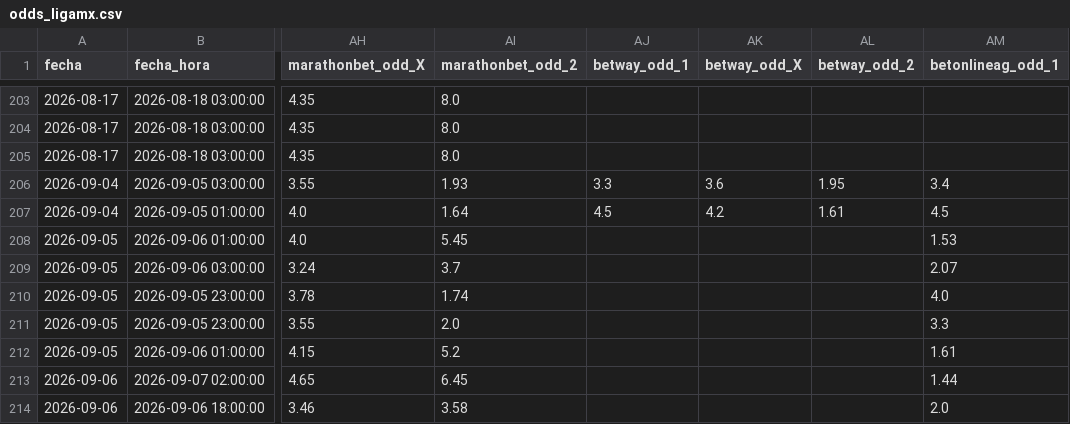
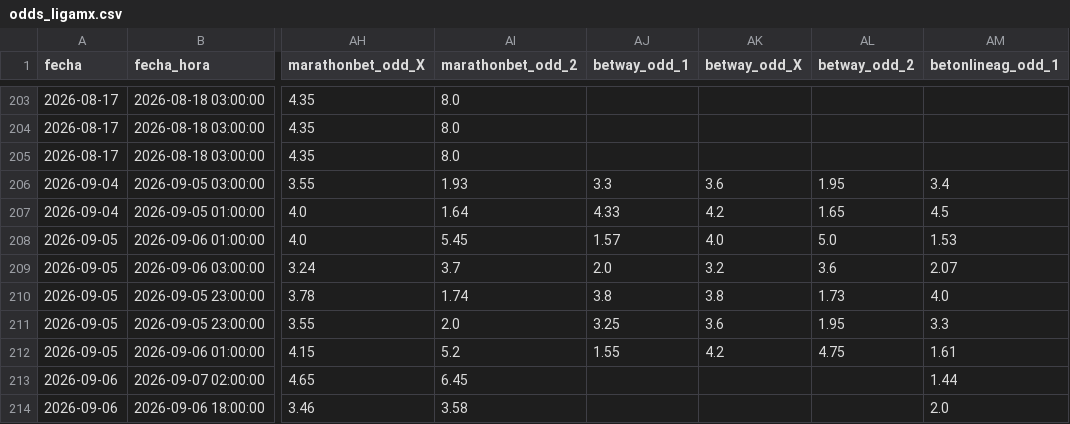
Before and after one commit to MauCarVaz1995/LigaMX, a CSV file: data/processed/odds_ligamx.csv, drawn as a sheet; only a part is shown, gaps mark what is left out; the diff names each change by its address in the sheet, - before the commit and + after, or states it on an @@ line.

```diff
--- a/data/processed/odds_ligamx.csv
+++ b/data/processed/odds_ligamx.csv
-AJ207 (betway_odd_1): 4.5
+AJ207 (betway_odd_1): 4.33
-AL207 (betway_odd_2): 1.61
+AL207 (betway_odd_2): 1.65
-AJ208 (betway_odd_1): (empty)
+AJ208 (betway_odd_1): 1.57
-AK208 (betway_odd_X): (empty)
+AK208 (betway_odd_X): 4.0
-AL208 (betway_odd_2): (empty)
+AL208 (betway_odd_2): 5.0
-AJ209 (betway_odd_1): (empty)
+AJ209 (betway_odd_1): 2.0
-AK209 (betway_odd_X): (empty)
+AK209 (betway_odd_X): 3.2
-AL209 (betway_odd_2): (empty)
+AL209 (betway_odd_2): 3.6
-AJ210 (betway_odd_1): (empty)
+AJ210 (betway_odd_1): 3.8
-AK210 (betway_odd_X): (empty)
+AK210 (betway_odd_X): 3.8
-AL210 (betway_odd_2): (empty)
+AL210 (betway_odd_2): 1.73
-AJ211 (betway_odd_1): (empty)
+AJ211 (betway_odd_1): 3.25
-AK211 (betway_odd_X): (empty)
+AK211 (betway_odd_X): 3.6
-AL211 (betway_odd_2): (empty)
+AL211 (betway_odd_2): 1.95
-AJ212 (betway_odd_1): (empty)
+AJ212 (betway_odd_1): 1.55
-AK212 (betway_odd_X): (empty)
+AK212 (betway_odd_X): 4.2
-AL212 (betway_odd_2): (empty)
+AL212 (betway_odd_2): 4.75
```
Also changed, not shown: 1 other file.
